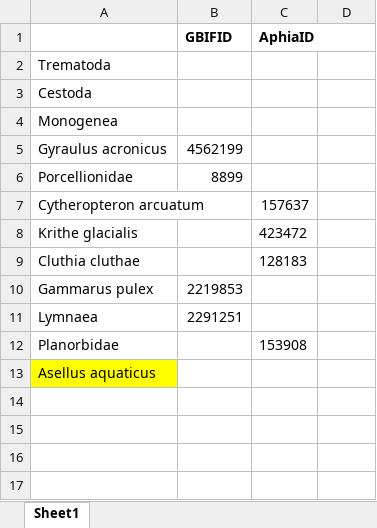
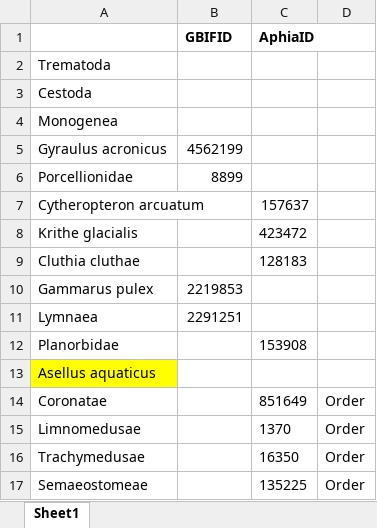
Before and after one commit to hanna-modin/benth-marc, an Excel workbook: taxa_need_filtering.xlsx, sheet Sheet1, drawn as a sheet; values as stored, in another font and other column widths than the file's, no borders; the diff names each change by its address in the sheet, - before the commit and + after, or states it on an @@ line.

```diff
--- a/taxa_need_filtering.xlsx (sheet Sheet1)
+++ b/taxa_need_filtering.xlsx (sheet Sheet1)
+row 14: Coronatae |  | 851649 | Order
+row 15: Limnomedusae |  | 1370 | Order
+row 16: Trachymedusae |  | 16350 | Order
+row 17: Semaeostomeae |  | 135225 | Order
```
Also changed, not shown: 1 other file.
